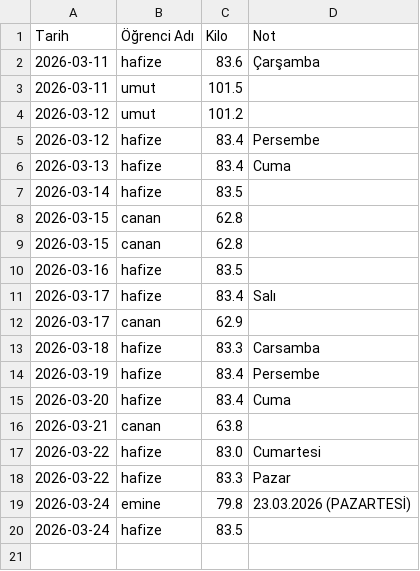
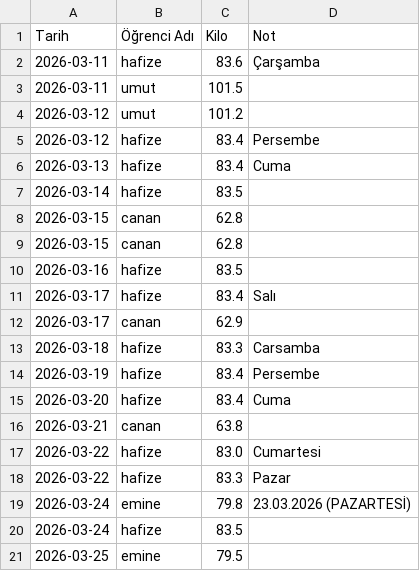
Before and after one commit to coachsahan/halil-sahan-app, a CSV file: kilo_verileri.csv, drawn as a sheet; the diff names each change by its address in the sheet, - before the commit and + after, or states it on an @@ line.

Commit message:
Veri Güncelleme: 2026-03-25

```diff
--- a/kilo_verileri.csv
+++ b/kilo_verileri.csv
+row 21: 2026-03-25 | emine | 79.5
```
